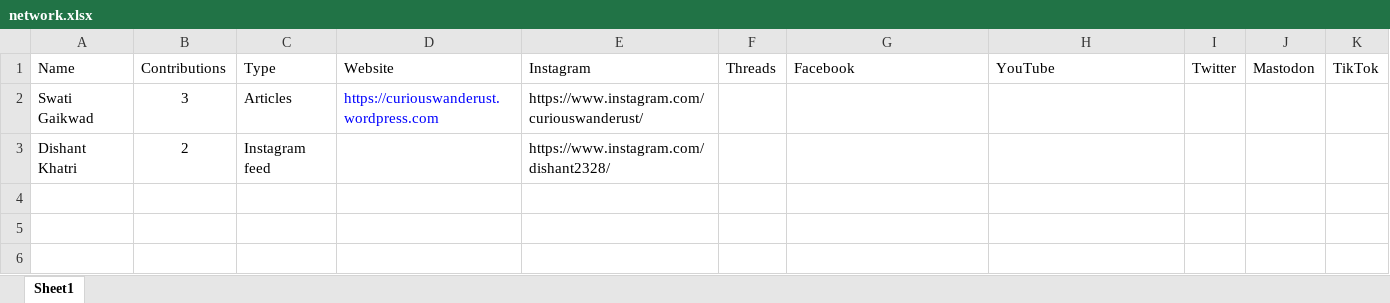
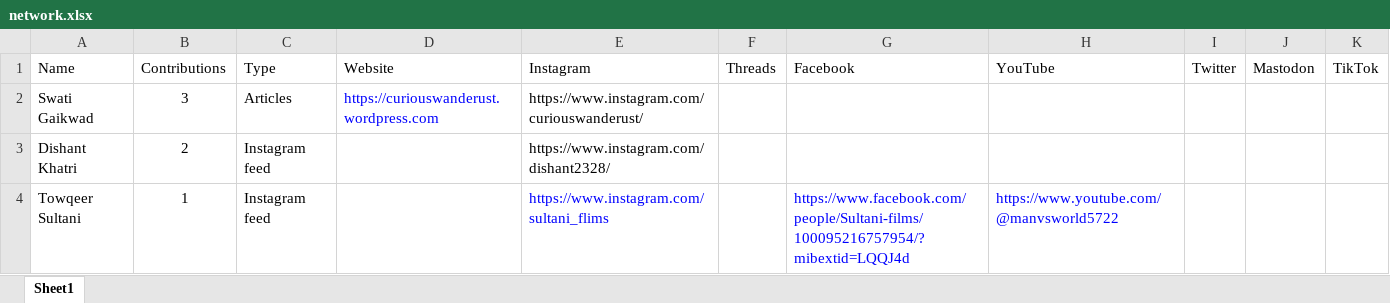
Before and after one commit to rohitfarmer/outdoorsy-indians-quarto, an Excel workbook: network/network.xlsx, sheet Sheet1, drawn as a sheet; values as stored, in another font and other column widths than the file's, no borders; the diff names each change by its address in the sheet, - before the commit and + after, or states it on an @@ line.

Commit message:
network update

```diff
--- a/network/network.xlsx (sheet Sheet1)
+++ b/network/network.xlsx (sheet Sheet1)
+row 4: Towqeer Sultani | 1 | Instagram feed |  | https://www.instagram.com/sultani_flims |  | https://www.facebook.com/people/Sultani-films/100095216757954/?mibextid=LQQJ4d | https://www.youtube.com/@manvsworld5722
```
Also changed, not shown: 6 other files.
